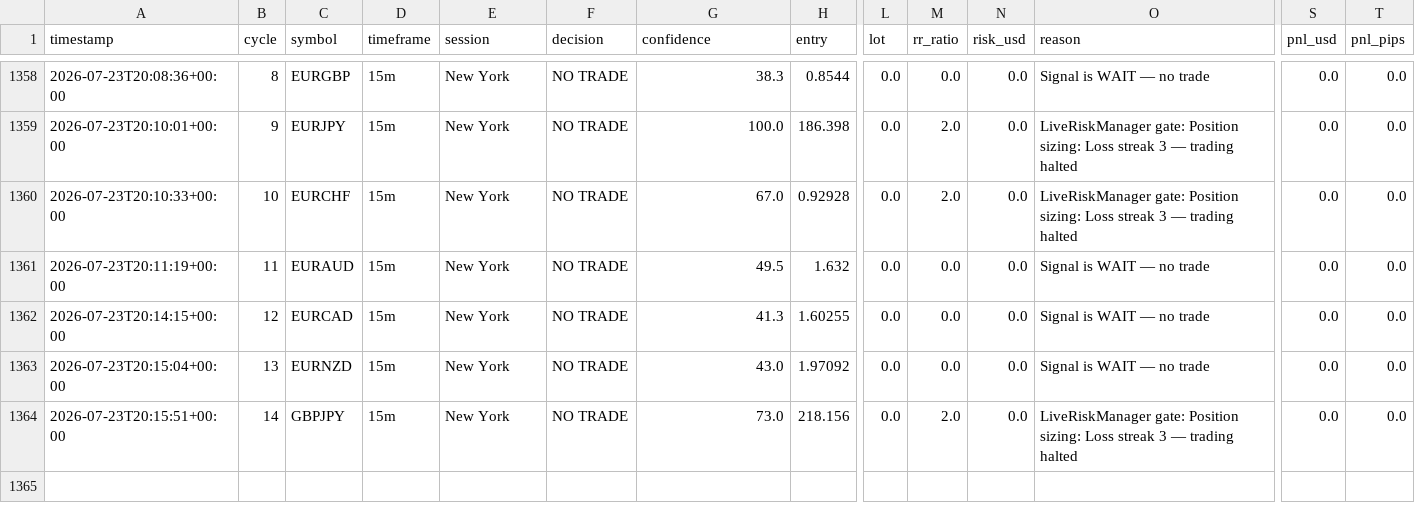
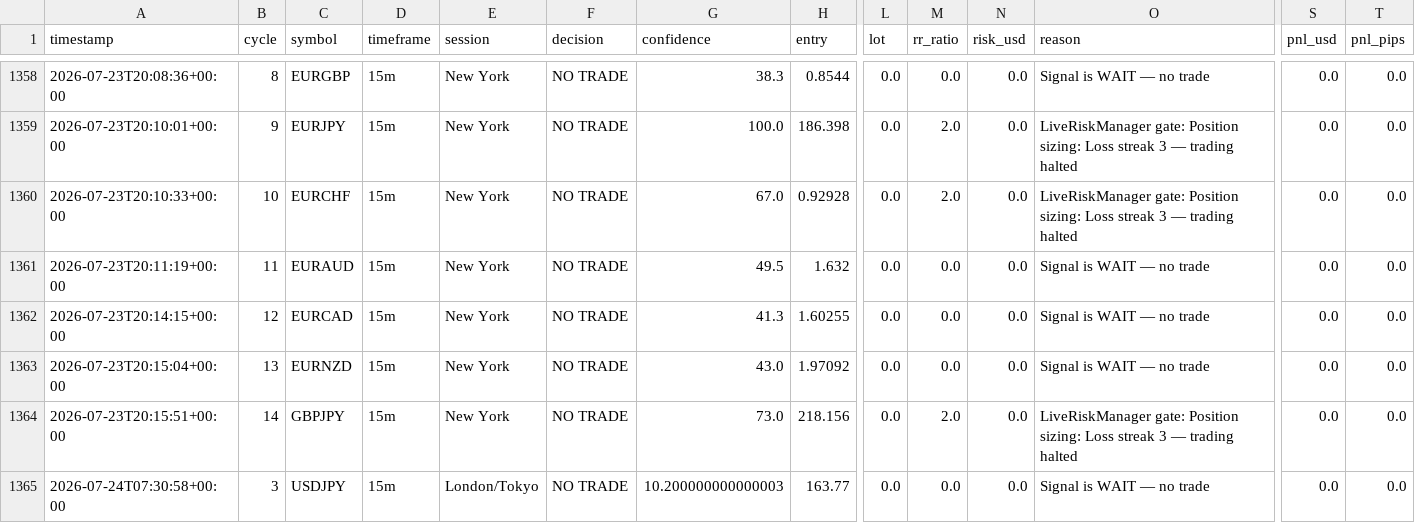
Before and after one commit to abdullahalhossain-bd/forex-agent, a CSV file: memory/trade_journal/journal.csv, drawn as a sheet; only a part is shown, gaps mark what is left out; rows hold the shown columns only; the diff names each change by its address in the sheet, - before the commit and + after, or states it on an @@ line.

```diff
--- a/memory/trade_journal/journal.csv
+++ b/memory/trade_journal/journal.csv
+row 1365: 2026-07-24T07:30:58+00:00 | 3 | USDJPY | 15m | London/Tokyo | NO TRADE | 10.200000000000003 | 163.77 | 0.0 | 0.0 | 0.0 | Signal is WAIT — no trade | 0.0 | 0.0
```
Also changed, not shown: 22 other files.
